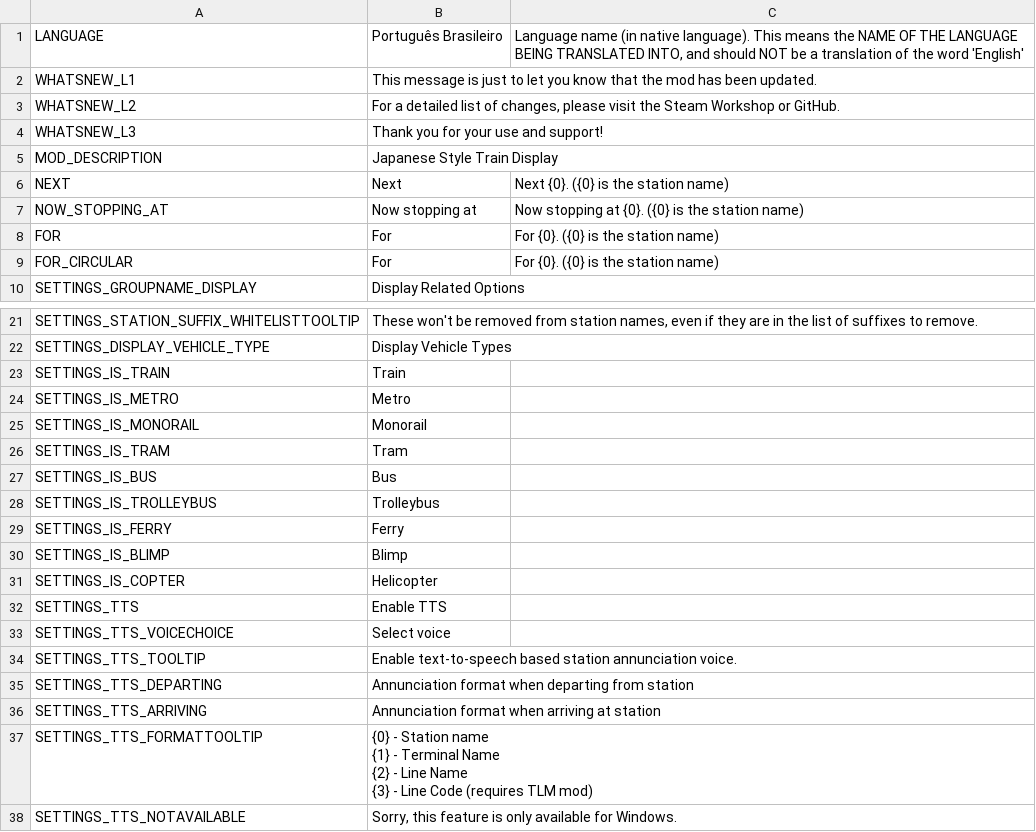
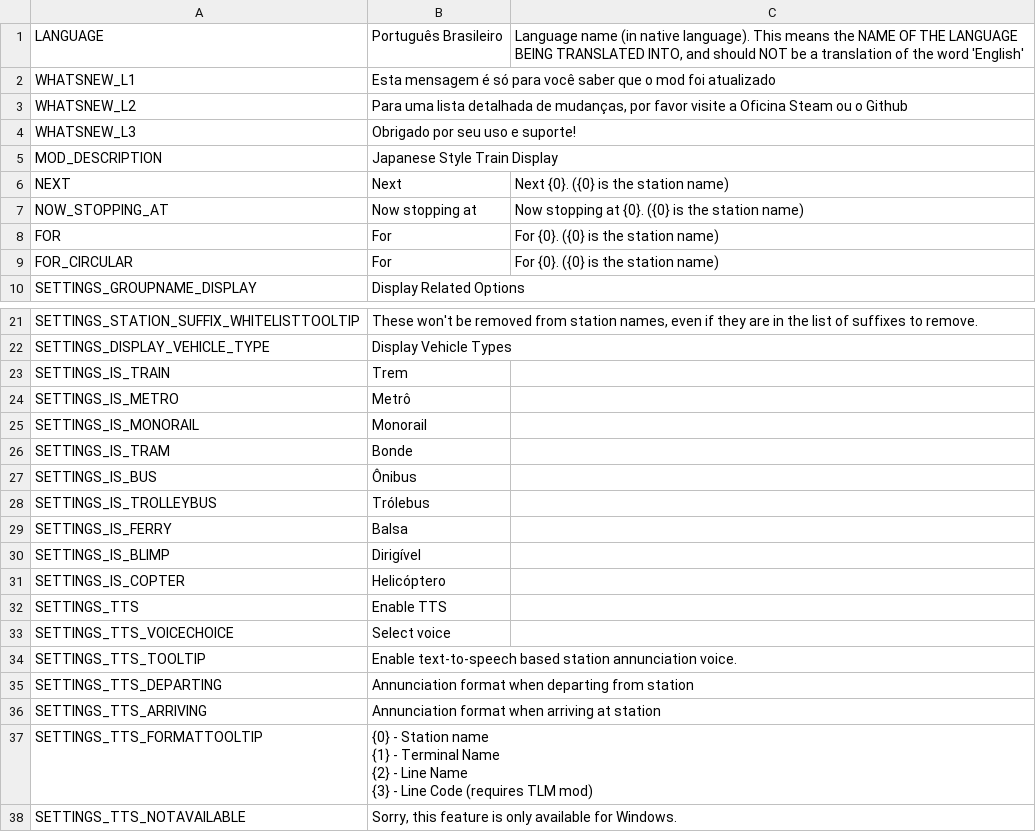
Before and after one commit to will258012/TrainDisplayUpdated, a CSV file: TrainDisplay/Translations/pt-BR.csv, drawn as a sheet; only a part is shown, gaps mark what is left out.

Commit message:
New translations en-en.csv (Portuguese, Brazilian)

```diff
--- a/TrainDisplay/Translations/pt-BR.csv
+++ b/TrainDisplay/Translations/pt-BR.csv
@@ -1,5 +1,5 @@
 "LANGUAGE","Português Brasileiro","Language name (in native language).  This means the NAME OF THE LANGUAGE BEING TRANSLATED INTO, and should NOT be a translation of the word 'English'"
-"WHATSNEW_L1","This message is just to let you know that the mod has been updated.",""
-"WHATSNEW_L2","For a detailed list of changes, please visit the Steam Workshop or GitHub.",""
-"WHATSNEW_L3","Thank you for your use and support!",""
+"WHATSNEW_L1","Esta mensagem é só para você saber que o mod foi atualizado",""
+"WHATSNEW_L2","Para uma lista detalhada de mudanças, por favor visite a Oficina Steam ou o Github",""
+"WHATSNEW_L3","Obrigado por seu uso e suporte!",""
 "MOD_DESCRIPTION","Japanese Style Train Display",""
@@ -22,11 +22,11 @@
 "SETTINGS_DISPLAY_VEHICLE_TYPE","Display Vehicle Types",""
-"SETTINGS_IS_TRAIN","Train",""
-"SETTINGS_IS_METRO","Metro",""
+"SETTINGS_IS_TRAIN","Trem",""
+"SETTINGS_IS_METRO","Metrô",""
 "SETTINGS_IS_MONORAIL","Monorail",""
-"SETTINGS_IS_TRAM","Tram",""
-"SETTINGS_IS_BUS","Bus",""
-"SETTINGS_IS_TROLLEYBUS","Trolleybus",""
-"SETTINGS_IS_FERRY","Ferry",""
-"SETTINGS_IS_BLIMP","Blimp",""
-"SETTINGS_IS_COPTER","Helicopter",""
+"SETTINGS_IS_TRAM","Bonde",""
+"SETTINGS_IS_BUS","Ônibus",""
+"SETTINGS_IS_TROLLEYBUS","Trólebus",""
+"SETTINGS_IS_FERRY","Balsa",""
+"SETTINGS_IS_BLIMP","Dirigível",""
+"SETTINGS_IS_COPTER","Helicóptero",""
 "SETTINGS_TTS","Enable TTS",""
```
